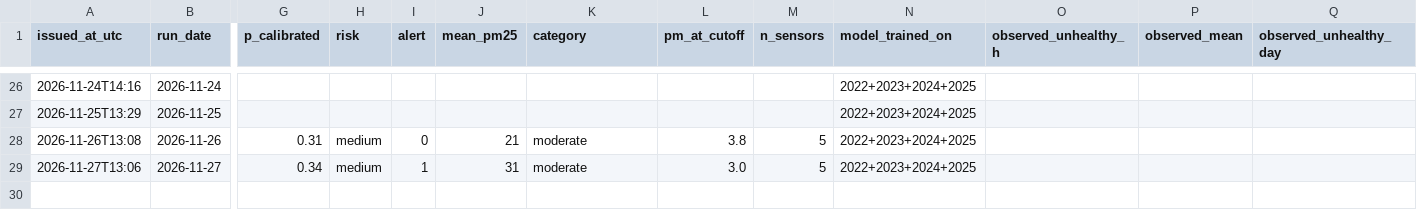
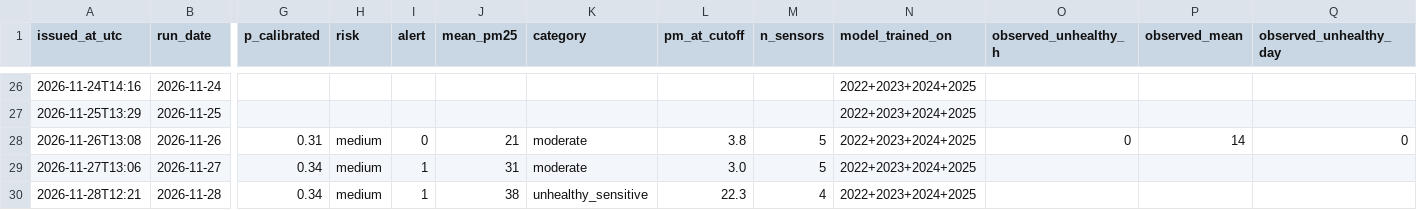
Before and after one commit to erjigit7/smog-bishkek, a CSV file: forecasts/forecasts.csv, drawn as a sheet; only a part is shown, gaps mark what is left out; rows hold the shown columns only; the diff names each change by its address in the sheet, - before the commit and + after, or states it on an @@ line.

```diff
--- a/forecasts/forecasts.csv
+++ b/forecasts/forecasts.csv
-O28 (observed_unhealthy_h): (empty)
+O28 (observed_unhealthy_h): 0
-P28 (observed_mean): (empty)
+P28 (observed_mean): 14
-Q28 (observed_unhealthy_day): (empty)
+Q28 (observed_unhealthy_day): 0
+row 30: 2026-11-28T12:21 | 2026-11-28 | 0.34 | medium | 1 | 38 | unhealthy_sensitive | 22.3 | 4 | 2022+2023+2024+2025
```
